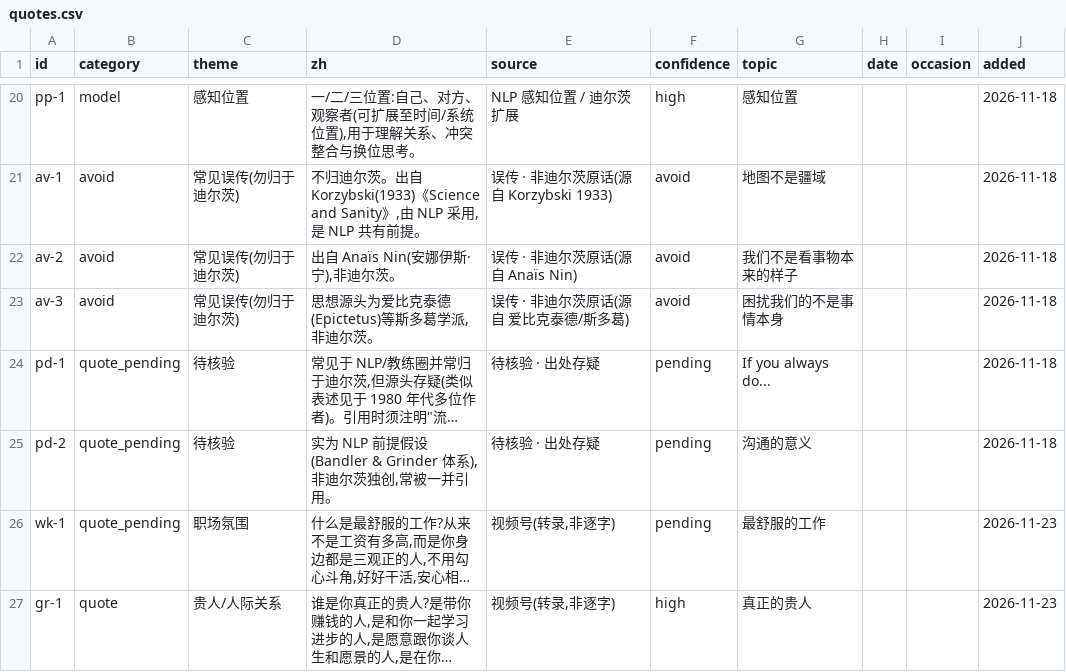
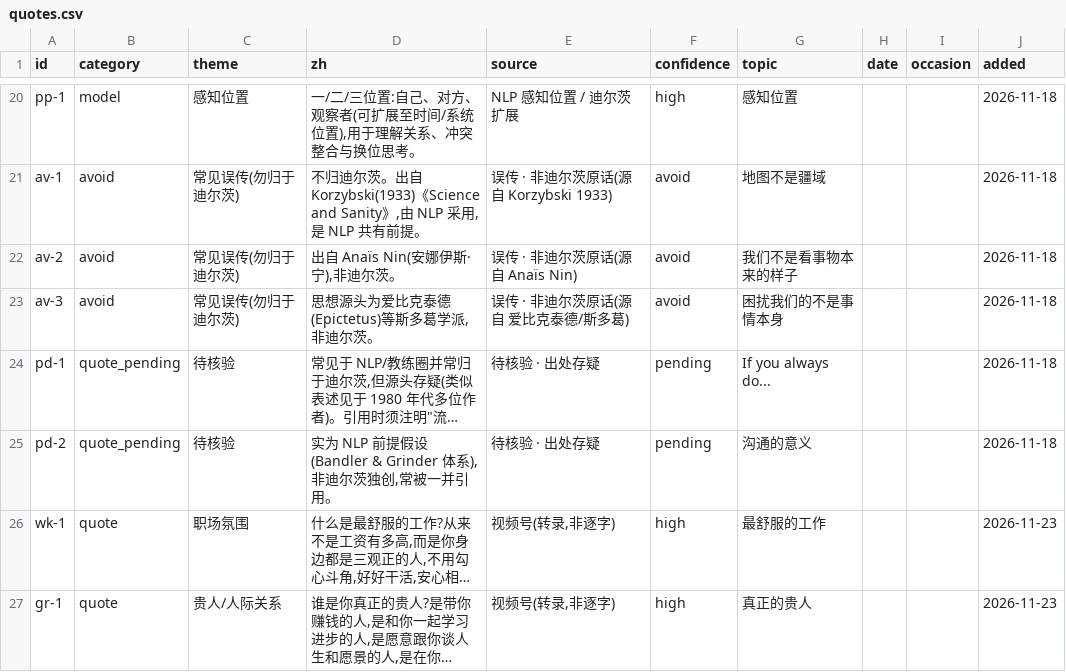
Before and after one commit to sl-yang-dl/dilts-corpus, a CSV file: data/quotes.csv, drawn as a sheet; only a part is shown, gaps mark what is left out; long unchanged cells end in …; the diff names each change by its address in the sheet, - before the commit and + after, or states it on an @@ line.

Commit message:
fix(语录): wk-1 确认出自迪尔茨本人视频,置信度改为 high 可引用

```diff
--- a/data/quotes.csv
+++ b/data/quotes.csv
-B26 (category): quote_pending
+B26 (category): quote
-F26 (confidence): pending
+F26 (confidence): high
```
Also changed, not shown: 3 other files.
